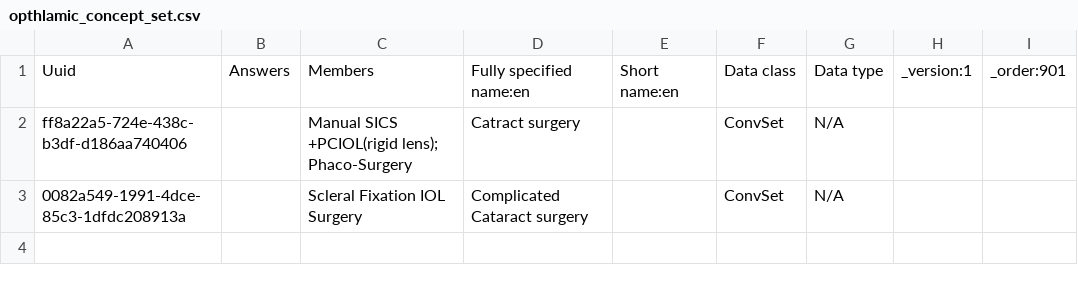
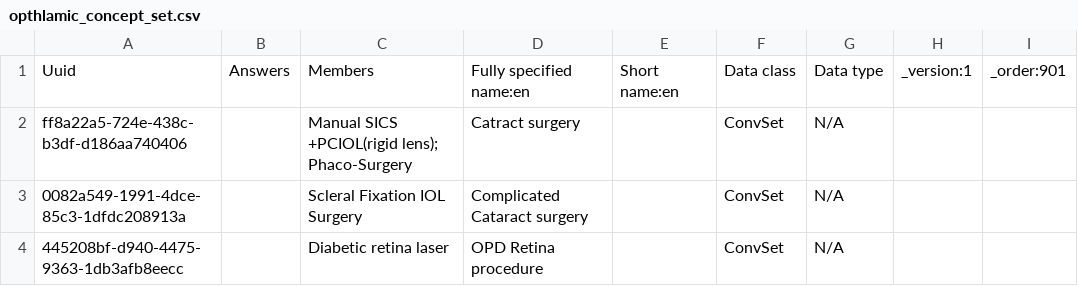
Before and after one commit to PiusKariuki/Bdsec-metadata, a CSV file: configuration/concepts/opthlamic_concept_set.csv, drawn as a sheet.

```diff
--- a/configuration/concepts/opthlamic_concept_set.csv
+++ b/configuration/concepts/opthlamic_concept_set.csv
@@ -4 +4,2 @@ Phaco-Surgery",Catract surgery,,ConvSet,N/A,,
 0082a549-1991-4dce-85c3-1dfdc208913a,,Scleral Fixation IOL Surgery,Complicated Cataract surgery,,ConvSet,N/A,,
+445208bf-d940-4475-9363-1db3afb8eecc,,Diabetic retina laser ,OPD  Retina procedure,,ConvSet,N/A,,
```
Also changed, not shown: configuration/concepts/ophthalmic_procecedures.csv, configuration/conceptsets/procedure_orders_bdsec_set.csv.
